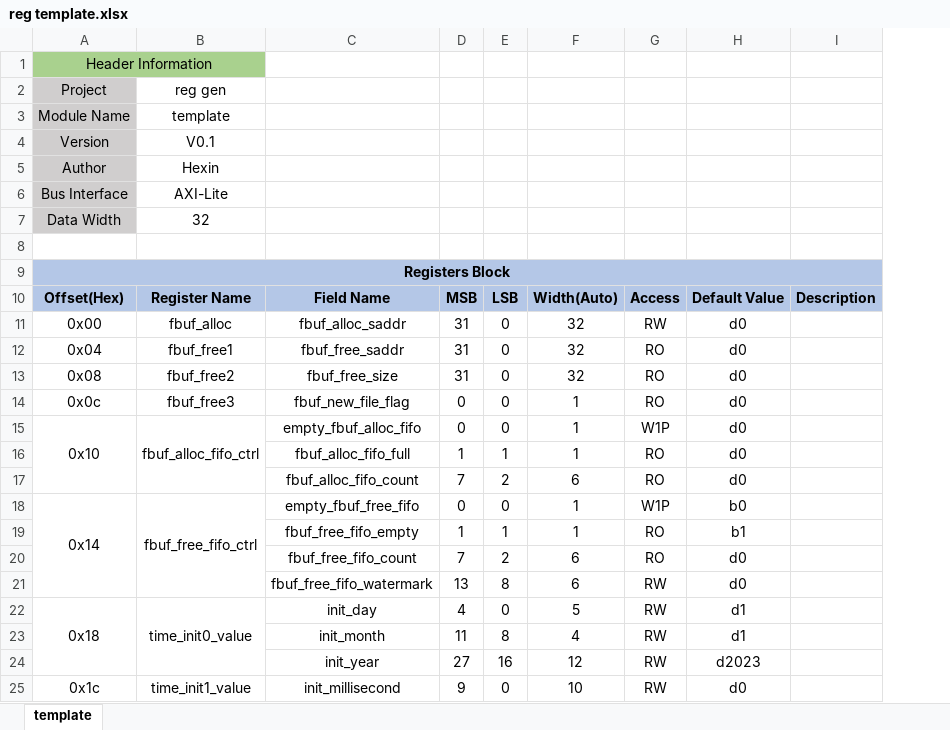
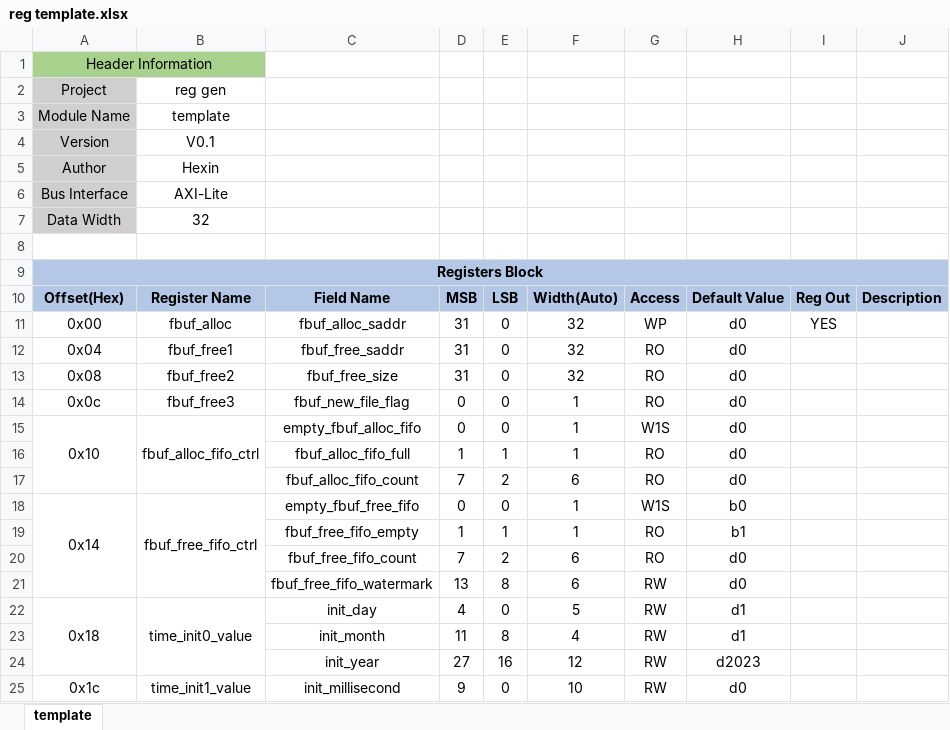
Before and after one commit to JustYouNeed/reg_gen, an Excel workbook: reg template.xlsx, sheet template, drawn as a sheet; only a part is shown; values as stored, in another font and other column widths than the file's, no borders; the diff covers the shown part only; the diff names each change by its address in the sheet, - before the commit and + after, or states it on an @@ line.

```diff
--- a/reg template.xlsx (sheet template)
+++ b/reg template.xlsx (sheet template)
+column I, rows 10-11: Reg Out | YES
-G11: RW
+G11: WP
-G15: W1P
+G15: W1S
-G18: W1P
+G18: W1S
```
Also changed, not shown: 34 added rows, 2 removed rows and 13 edited cells elsewhere in this sheet, 寄存器属性及其端口.xlsx, 2 other files.
